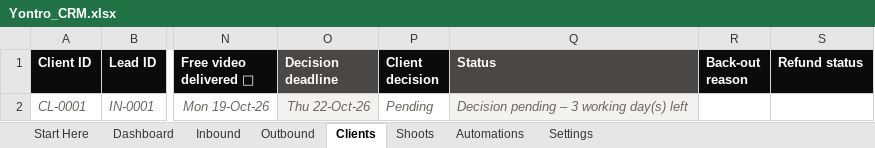
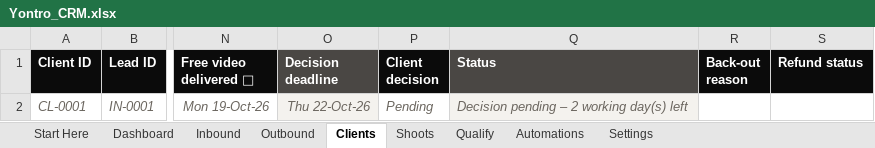
Before and after one commit to sahillchandan-collab/aura-reset-center, an Excel workbook: yontro-crm/Yontro_CRM.xlsx, sheet Clients, drawn as a sheet; only a part is shown, gaps mark what is left out; values as stored, in another font and other column widths than the file's, no borders; charts and pictures and conditional formats not drawn; the diff names each change by its address in the sheet, - before the commit and + after, or states it on an @@ line.

```diff
--- a/yontro-crm/Yontro_CRM.xlsx (sheet Clients)
+++ b/yontro-crm/Yontro_CRM.xlsx (sheet Clients)
+sheet tab: Qualify
-Q2 (Status): Decision pending – 3 working day(s) left
+Q2 (Status): Decision pending – 2 working day(s) left
```
Also changed, not shown: sheet Dashboard, sheet Inbound, sheet Outbound, sheet Settings, sheet Start Here, formulas that keep their value, 1 other file.
